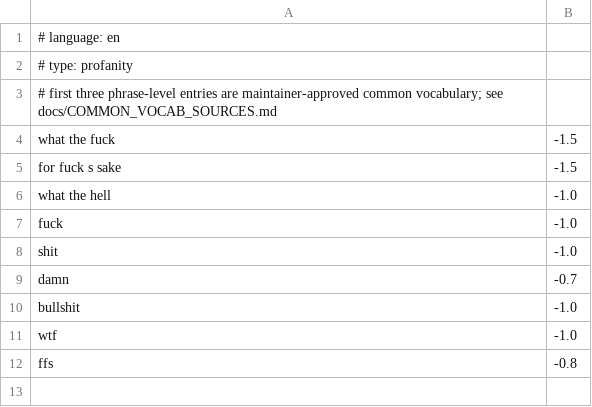
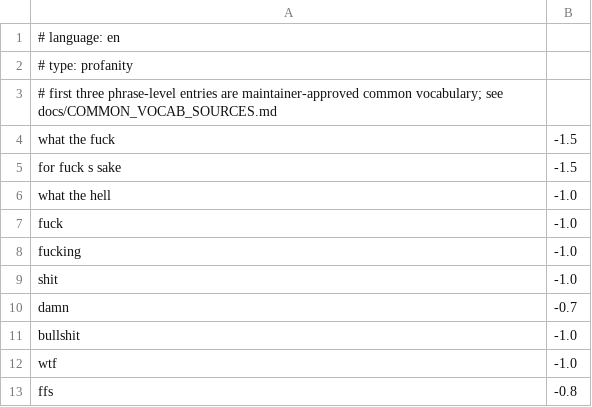
Before and after one commit to frr149/SentimentKit, a TSV file: Sources/SentimentKit/Resources/dictionaries/en-profanity.tsv, drawn as a sheet.

Commit message:
fix: add missing ES/EN profanity entries (issue #11)
- Added 'puto' (masculine singular) to es-profanity.tsv
- Added 'fucking' to en-profanity.tsv
- Added 'fucking' and 'fuck' to es-profanity.tsv (common loanwords)
- Updated es-profanity.tsv header to document loanword inclusion

Fixes #11

```diff
--- a/Sources/SentimentKit/Resources/dictionaries/en-profanity.tsv
+++ b/Sources/SentimentKit/Resources/dictionaries/en-profanity.tsv
@@ -7,2 +7,3 @@ what the hell	-1.0
 fuck	-1.0
+fucking	-1.0
 shit	-1.0
```
Also changed, not shown: Sources/SentimentKit/Resources/dictionaries/es-profanity.tsv.
